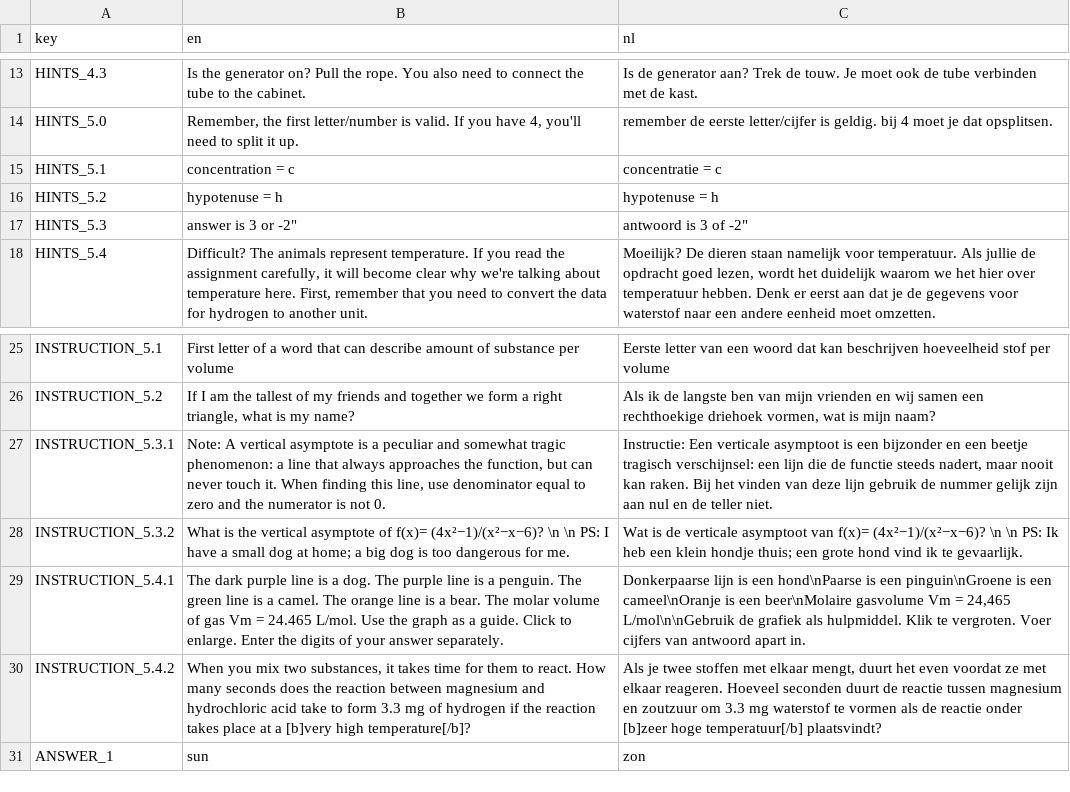
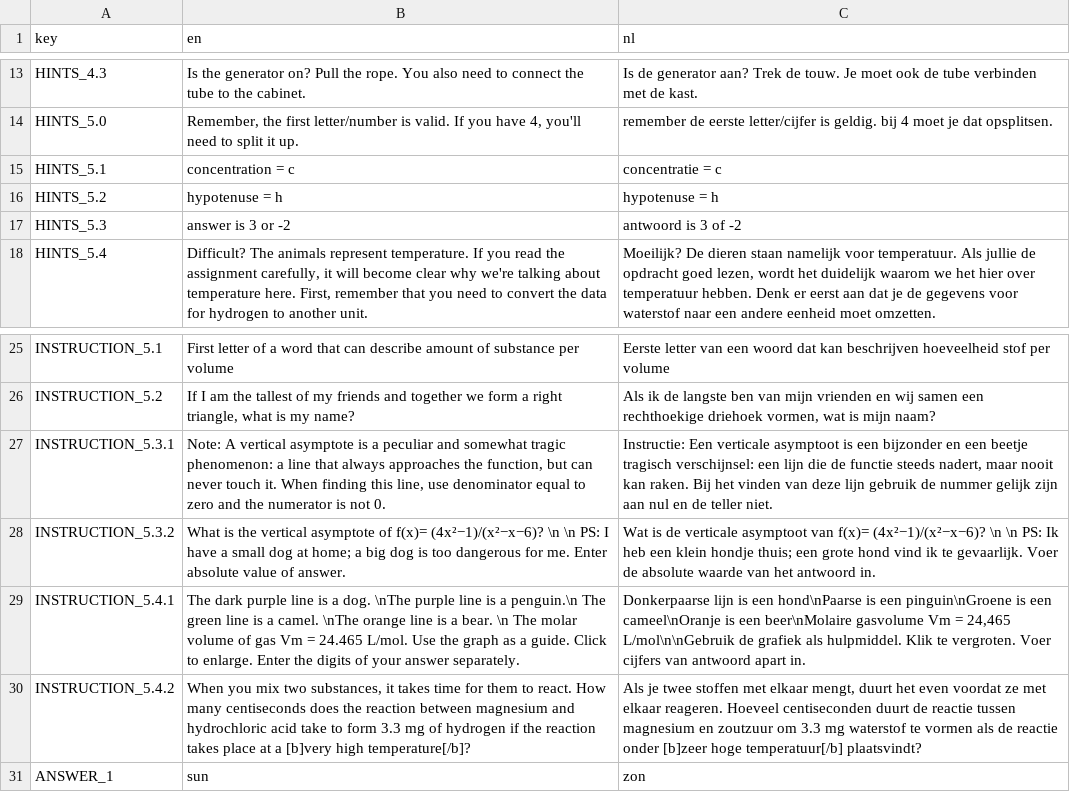
Before and after one commit to ZoeYa0/Escape-room, a CSV file: localization/ESCAPE ROOM TRANSLATIONS - Sheet1.csv, drawn as a sheet; only a part is shown, gaps mark what is left out.

```diff
--- a/localization/ESCAPE ROOM TRANSLATIONS - Sheet1.csv
+++ b/localization/ESCAPE ROOM TRANSLATIONS - Sheet1.csv
@@ -16,3 +16,3 @@ HINTS_5.1,concentration = c,concentratie = c
 HINTS_5.2,hypotenuse = h,hypotenuse = h
-HINTS_5.3,"answer is 3 or -2""","antwoord is 3 of -2"""
+HINTS_5.3,answer is 3 or -2,antwoord is 3 of -2
 HINTS_5.4,"Difficult? The animals represent temperature. If you read the assignment carefully, it will become clear why we're talking about temperature here. First, remember that you need to convert the data for hydrogen to another unit.","Moeilijk? De dieren staan namelijk voor temperatuur. Als jullie de opdracht goed lezen, wordt het duidelijk waarom we het hier over temperatuur hebben. Denk er eerst aan dat je de gegevens voor waterstof naar een andere eenheid moet omzetten."
@@ -27,5 +27,5 @@ INSTRUCTION_5.2,"If I am the tallest of my friends and together we form a right
 INSTRUCTION_5.3.1,"Note: A vertical asymptote is a peculiar and somewhat tragic phenomenon: a line that always approaches the function, but can never touch it. When finding this line, use denominator equal to zero and the numerator is not 0.","Instructie: Een verticale asymptoot is een bijzonder en een beetje tragisch verschijnsel: een lijn die de functie steeds nadert, maar nooit kan raken. Bij het vinden van deze lijn gebruik de nummer gelijk zijn aan nul en de teller niet."
-INSTRUCTION_5.3.2,What is the vertical asymptote of f(x)= (4x²−1)/(x²−x−6)? \n \n PS: I have a small dog at home; a big dog is too dangerous for me.,Wat is de verticale asymptoot van f(x)= (4x²−1)/(x²−x−6)? \n \n PS: Ik heb een klein hondje thuis; een grote hond vind ik te gevaarlijk.
-INSTRUCTION_5.4.1,The dark purple line is a dog. The purple line is a penguin. The green line is a camel. The orange line is a bear. The molar volume of gas Vm = 24.465 L/mol. Use the graph as a guide. Click to enlarge. Enter the digits of your answer separately.,"Donkerpaarse lijn is een hond\nPaarse is een pinguin\nGroene is een cameel\nOranje is een beer\nMolaire gasvolume Vm = 24,465 L/mol\n\nGebruik de grafiek als hulpmiddel. Klik te vergroten. Voer cijfers van antwoord apart in."
-INSTRUCTION_5.4.2,"When you mix two substances, it takes time for them to react. How many seconds does the reaction between magnesium and hydrochloric acid take to form 3.3 mg of hydrogen if the reaction takes place at a [b]very high temperature[/b]?","Als je twee stoffen met elkaar mengt, duurt het even voordat ze met elkaar reageren. Hoeveel seconden duurt de reactie tussen magnesium en zoutzuur om 3.3 mg waterstof te vormen als de reactie onder [b]zeer hoge temperatuur[/b] plaatsvindt?"
+INSTRUCTION_5.3.2,What is the vertical asymptote of f(x)= (4x²−1)/(x²−x−6)? \n \n PS: I have a small dog at home; a big dog is too dangerous for me. Enter absolute value of answer.,Wat is de verticale asymptoot van f(x)= (4x²−1)/(x²−x−6)? \n \n PS: Ik heb een klein hondje thuis; een grote hond vind ik te gevaarlijk. Voer de absolute waarde van het antwoord in.
+INSTRUCTION_5.4.1,The dark purple line is a dog. \nThe purple line is a penguin.\n The green line is a camel. \nThe orange line is a bear. \n The molar volume of gas Vm = 24.465 L/mol. Use the graph as a guide. Click to enlarge. Enter the digits of your answer separately.,"Donkerpaarse lijn is een hond\nPaarse is een pinguin\nGroene is een cameel\nOranje is een beer\nMolaire gasvolume Vm = 24,465 L/mol\n\nGebruik de grafiek als hulpmiddel. Klik te vergroten. Voer cijfers van antwoord apart in."
+INSTRUCTION_5.4.2,"When you mix two substances, it takes time for them to react. How many centiseconds does the reaction between magnesium and hydrochloric acid take to form 3.3 mg of hydrogen if the reaction takes place at a [b]very high temperature[/b]?","Als je twee stoffen met elkaar mengt, duurt het even voordat ze met elkaar reageren. Hoeveel centiseconden duurt de reactie tussen magnesium en zoutzuur om 3.3 mg waterstof te vormen als de reactie onder [b]zeer hoge temperatuur[/b] plaatsvindt?"
 ANSWER_1,sun,zon
```
Also changed, not shown: 28 other files.
